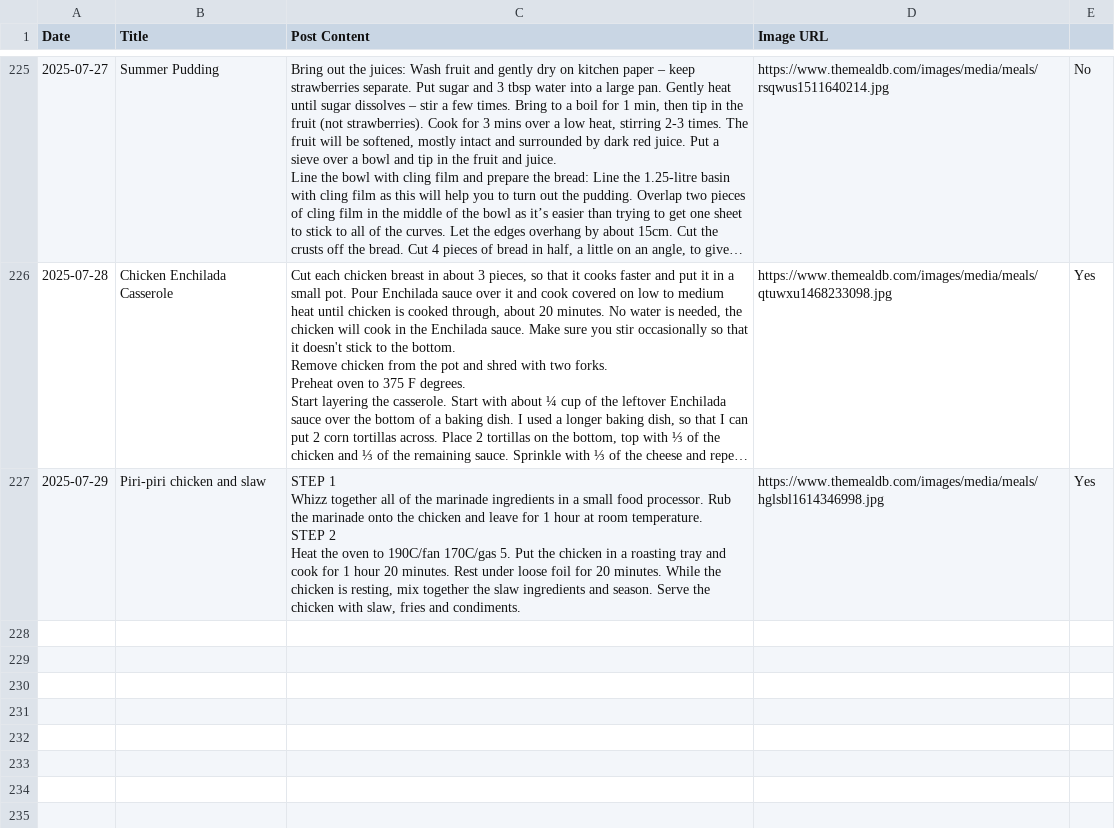
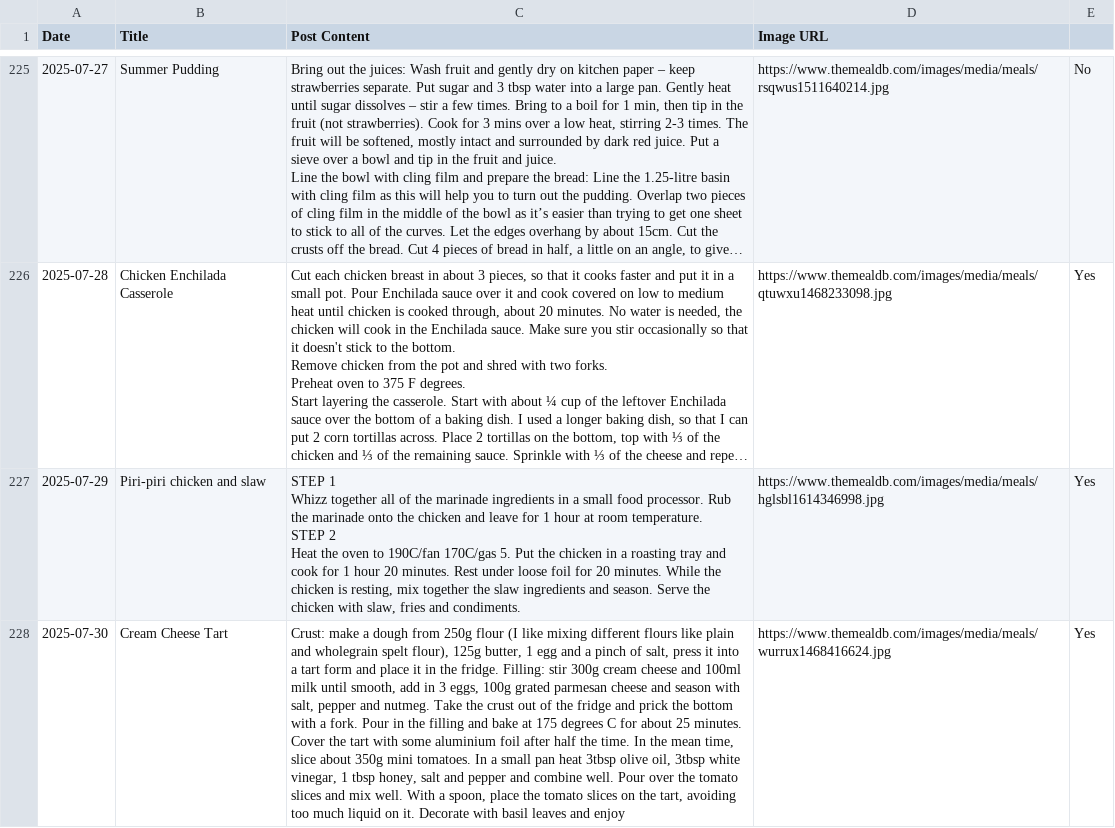
Before and after one commit to ImmutableType/X_IT_BTCETH_BOT, a CSV file: recipes.csv, drawn as a sheet; only a part is shown, gaps mark what is left out; long unchanged cells end in …; the diff names each change by its address in the sheet, - before the commit and + after, or states it on an @@ line.

```diff
--- a/recipes.csv
+++ b/recipes.csv
+row 228: 2025-07-30 | Cream Cheese Tart | Crust: make a dough from 250g flour (I like mixing different flours like plain and wholegrain spelt flour), 125g butter, 1 egg and a pinch of salt, press it into a tart form and place it in the fridge. Filling: stir 300g cream cheese and 100ml milk until smooth, add in 3 eggs, 100g grated parmesan cheese and season with salt, pepper and nutmeg. Take the crust out of the fridge and prick the bottom with a fork. Pour in the filling and bake at 175 degrees C for about 25 minutes. Cover the tart with some aluminium foil after half the time. In the mean time, slice about 350g mini tomatoes. In a small pan heat 3tbsp olive oil, 3tbsp white vinegar, 1 tbsp honey, salt and pepper and combine well. Pour over the tomato slices and mix well. With a spoon, place the tomato slices on the tart, avoiding too much liquid on it. Decorate with basil leaves and enjoy | https://www.themealdb.com/images/media/meals/wurrux1468416624.jpg | Yes
```
